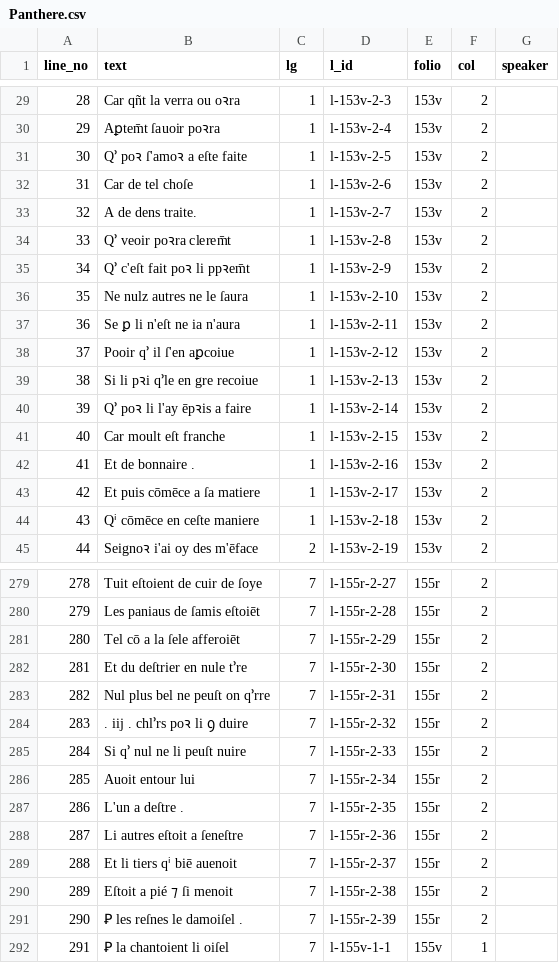
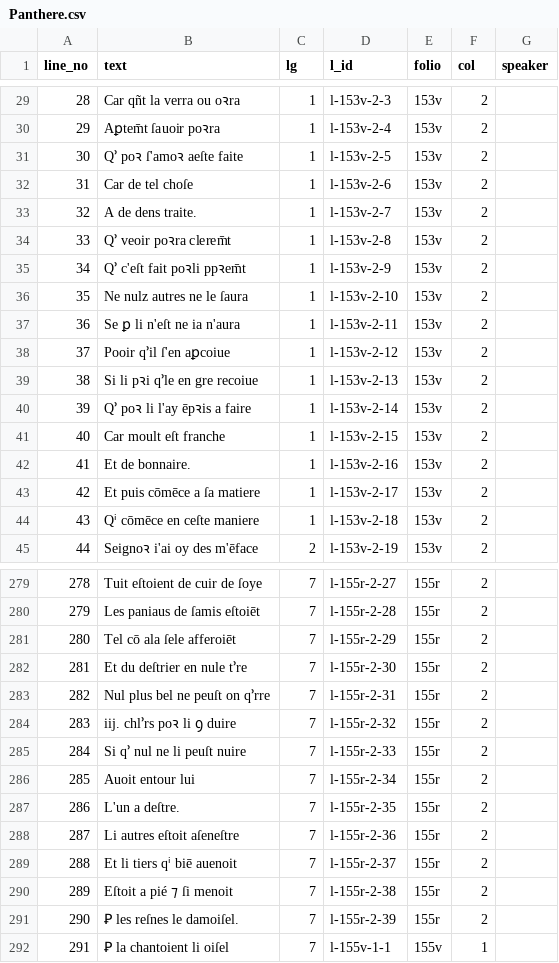
Before and after one commit to dowsmiller/fr24432, a CSV file: out/csv/diplomatic/Panthere.csv, drawn as a sheet; only a part is shown, gaps mark what is left out; the diff covers the shown part only.

```diff
--- a/out/csv/diplomatic/Panthere.csv
+++ b/out/csv/diplomatic/Panthere.csv
@@ -30,3 +30,3 @@ line_no,text,lg,l_id,folio,col,speaker
 29,Aꝑtem̄t ſauoir poꝛra,1,l-153v-2-4,153v,2,
-30,Q՚ poꝛ ſ'amoꝛ a eſte faite,1,l-153v-2-5,153v,2,
+30,Q՚ poꝛ ſ'amoꝛ aeſte faite,1,l-153v-2-5,153v,2,
 31,Car de tel choſe,1,l-153v-2-6,153v,2,
@@ -34,6 +34,6 @@ line_no,text,lg,l_id,folio,col,speaker
 33,Q՚ veoir poꝛra clerem̄t,1,l-153v-2-8,153v,2,
-34,Q՚ c'eſt fait poꝛ li ppꝛem̄t,1,l-153v-2-9,153v,2,
+34,Q՚ c'eſt fait poꝛli ppꝛem̄t,1,l-153v-2-9,153v,2,
 35,Ne nulz autres ne le ſaura,1,l-153v-2-10,153v,2,
 36,Se ꝑ li n'eſt ne ia n'aura,1,l-153v-2-11,153v,2,
-37,Pooir q՚ il ſ'en aꝑcoiue,1,l-153v-2-12,153v,2,
+37,Pooir q՚il ſ'en aꝑcoiue,1,l-153v-2-12,153v,2,
 38,Si li pꝛi q՚le en gre recoiue,1,l-153v-2-13,153v,2,
@@ -41,3 +41,3 @@ line_no,text,lg,l_id,folio,col,speaker
 40,Car moult eſt franche,1,l-153v-2-15,153v,2,
-41,Et de bonnaire .,1,l-153v-2-16,153v,2,
+41,Et de bonnaire.,1,l-153v-2-16,153v,2,
 42,Et puis cōmēce a ſa matiere,1,l-153v-2-17,153v,2,
@@ -280,13 +280,13 @@ line_no,text,lg,l_id,folio,col,speaker
 279,Les paniaus de ſamis eſtoiēt,7,l-155r-2-28,155r,2,
-280,Tel cō a la ſele afferoiēt,7,l-155r-2-29,155r,2,
+280,Tel cō ala ſele afferoiēt,7,l-155r-2-29,155r,2,
 281,Et du deſtrier en nule t՚re,7,l-155r-2-30,155r,2,
 282,Nul plus bel ne peuſt on q՚rre,7,l-155r-2-31,155r,2,
-283,. iij . chl՚rs poꝛ li ꝯ duire,7,l-155r-2-32,155r,2,
+283,iij. chl՚rs poꝛ li ꝯ duire,7,l-155r-2-32,155r,2,
 284,Si q՚ nul ne li peuſt nuire,7,l-155r-2-33,155r,2,
 285,Auoit entour lui,7,l-155r-2-34,155r,2,
-286,L'un a deſtre .,7,l-155r-2-35,155r,2,
-287,Li autres eſtoit a ſeneſtre,7,l-155r-2-36,155r,2,
+286,L'un a deſtre.,7,l-155r-2-35,155r,2,
+287,Li autres eſtoit aſeneſtre,7,l-155r-2-36,155r,2,
 288,Et li tiers qⁱ biē auenoit,7,l-155r-2-37,155r,2,
 289,Eſtoit a pié ⁊ ſi menoit,7,l-155r-2-38,155r,2,
-290,Ꝑ les reſnes le damoiſel .,7,l-155r-2-39,155r,2,
+290,Ꝑ les reſnes le damoiſel.,7,l-155r-2-39,155r,2,
 291,Ꝑ la chantoient li oiſel,7,l-155v-1-1,155v,1,
```
Also changed, not shown: 134 edited cells elsewhere in this file, out/csv/critical/Menage.csv, out/csv/critical/Panthere.csv, 32 other files.
